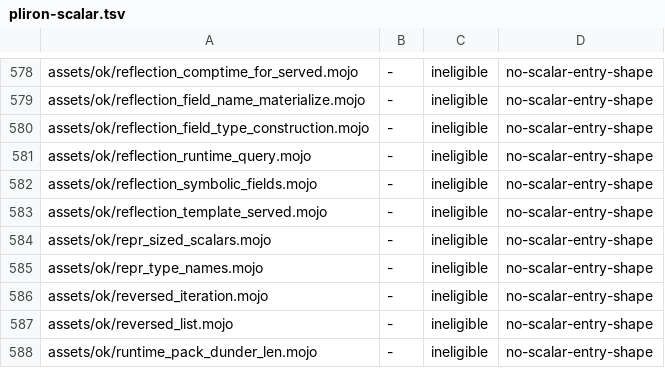
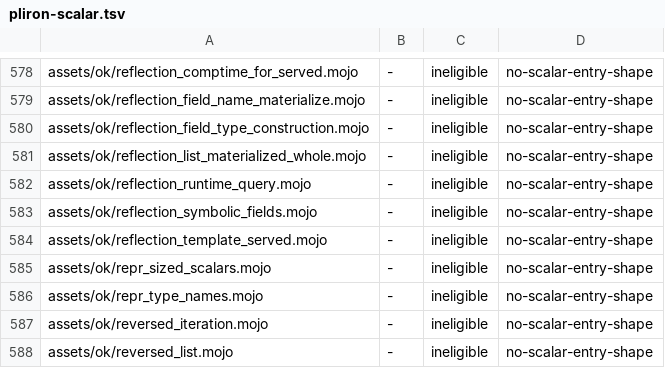
Before and after one commit to bpr/mojito, a TSV file: conformance/pliron-scalar.tsv, drawn as a sheet; only a part is shown, gaps mark what is left out; the shorter side is filled out with more unchanged rows; the diff names each change by its address in the sheet, - before the commit and + after, or states it on an @@ line.

Commit message:
A reflected field-name list materialized whole over a type parameter (`materialize[names]()`), or `reflect[T].field_names()` called at run time, is now the `Array` of the names the elaborator constructs per instance from the template, as at the pin. This fixes the rejection in a generic struct's method and removes the clone a generic `def` needed.

```diff
--- a/conformance/pliron-scalar.tsv
+++ b/conformance/pliron-scalar.tsv
+row 581: assets/ok/reflection_list_materialized_whole.mojo | - | ineligible | no-scalar-entry-shape
```
Also changed, not shown: conformance/assets-mojo-rejects.tsv, conformance/pliron-parity.tsv, 23 other files.
